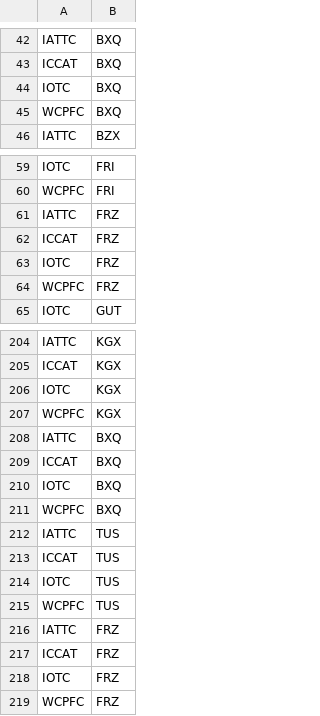
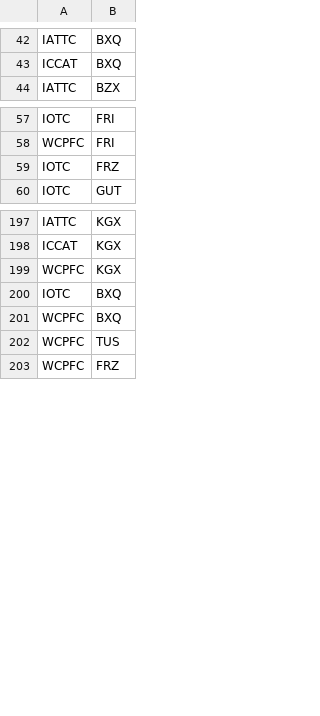
Before and after one commit to fdiwg/fdi-mappings, a CSV file: cross-term/codelist_mapping_source_authority_species.csv, drawn as a sheet; only a part is shown, gaps mark what is left out; the diff covers the shown part only.

Commit message:
Removed some duplicates
The codes BXQ, FRZ, KGX and TUS were duplicated for each "tropical" TRFMO

```diff
--- a/cross-term/codelist_mapping_source_authority_species.csv
+++ b/cross-term/codelist_mapping_source_authority_species.csv
@@ -43,4 +43,2 @@ IATTC,BXQ
 ICCAT,BXQ
-IOTC,BXQ
-WCPFC,BXQ
 IATTC,BZX
@@ -60,6 +58,3 @@ IOTC,FRI
 WCPFC,FRI
-IATTC,FRZ
-ICCAT,FRZ
 IOTC,FRZ
-WCPFC,FRZ
 IOTC,GUT
@@ -205,15 +198,6 @@ IATTC,KGX
 ICCAT,KGX
-IOTC,KGX
 WCPFC,KGX
-IATTC,BXQ
-ICCAT,BXQ
 IOTC,BXQ
 WCPFC,BXQ
-IATTC,TUS
-ICCAT,TUS
-IOTC,TUS
 WCPFC,TUS
-IATTC,FRZ
-ICCAT,FRZ
-IOTC,FRZ
 WCPFC,FRZ
```
Also changed, not shown: 2 removed rows elsewhere in this file.
